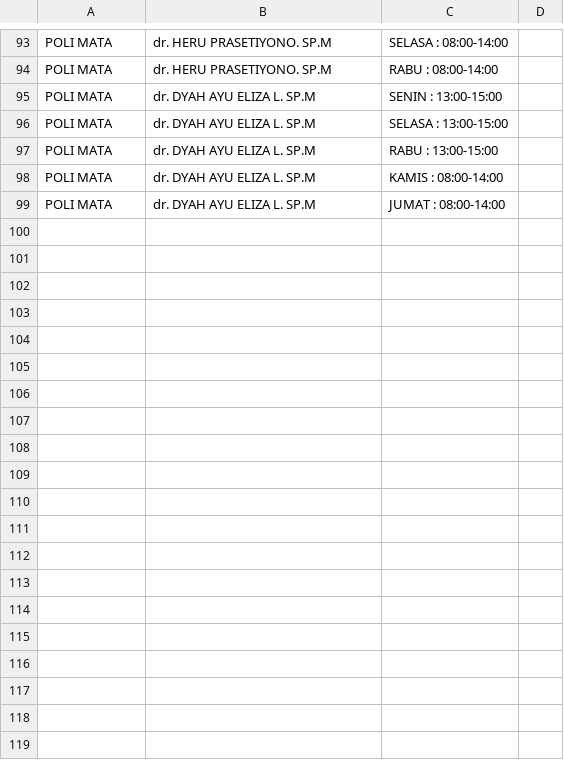
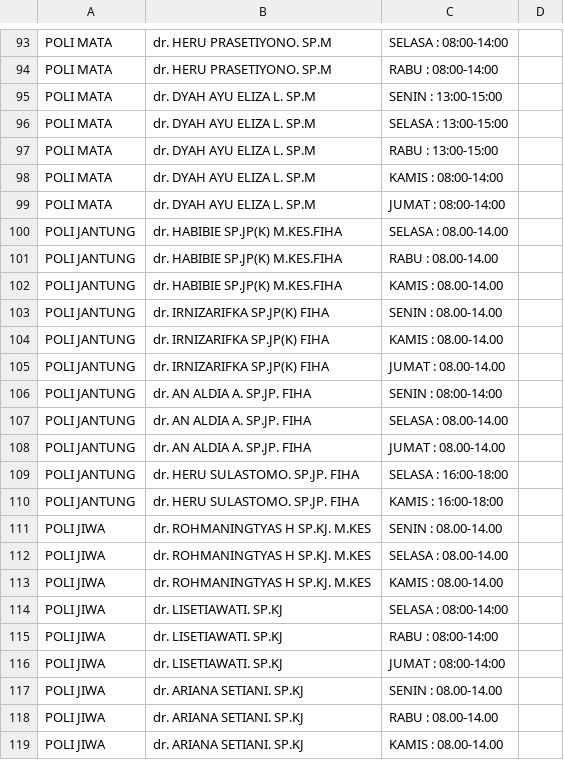
Before and after one commit to dafaalhakim20/Kelompok17-ProjectTeam, a CSV file: data manual.csv, drawn as a sheet; only a part is shown, gaps mark what is left out; the diff covers the shown part only.

Commit message:
bagian bowo done

```diff
--- a/data manual.csv
+++ b/data manual.csv
@@ -99 +99,21 @@ POLI MATA,dr. DYAH AYU ELIZA L. SP.M, KAMIS : 08:00-14:00
 POLI MATA,dr. DYAH AYU ELIZA L. SP.M, JUMAT : 08:00-14:00
+POLI JANTUNG, dr. HABIBIE SP.JP(K) M.KES.FIHA, SELASA : 08.00-14.00
+POLI JANTUNG, dr. HABIBIE SP.JP(K) M.KES.FIHA, RABU : 08.00-14.00
+POLI JANTUNG, dr. HABIBIE SP.JP(K) M.KES.FIHA, KAMIS : 08.00-14.00
+POLI JANTUNG, dr. IRNIZARIFKA SP.JP(K) FIHA, SENIN : 08.00-14.00
+POLI JANTUNG, dr. IRNIZARIFKA SP.JP(K) FIHA, KAMIS : 08.00-14.00
+POLI JANTUNG, dr. IRNIZARIFKA SP.JP(K) FIHA, JUMAT : 08.00-14.00
+POLI JANTUNG, dr. AN ALDIA A. SP.JP. FIHA, SENIN : 08:00-14:00
+POLI JANTUNG, dr. AN ALDIA A. SP.JP. FIHA, SELASA : 08.00-14.00
+POLI JANTUNG, dr. AN ALDIA A. SP.JP. FIHA, JUMAT : 08.00-14.00
+POLI JANTUNG, dr. HERU SULASTOMO. SP.JP. FIHA, SELASA : 16:00-18:00
+POLI JANTUNG, dr. HERU SULASTOMO. SP.JP. FIHA, KAMIS : 16:00-18:00
+POLI JIWA, dr. ROHMANINGTYAS H SP.KJ. M.KES, SENIN : 08.00-14.00
+POLI JIWA, dr. ROHMANINGTYAS H SP.KJ. M.KES, SELASA : 08.00-14.00
+POLI JIWA, dr. ROHMANINGTYAS H SP.KJ. M.KES, KAMIS : 08.00-14.00
+POLI JIWA, dr. LISETIAWATI. SP.KJ, SELASA : 08:00-14:00
+POLI JIWA, dr. LISETIAWATI. SP.KJ, RABU : 08:00-14:00
+POLI JIWA, dr. LISETIAWATI. SP.KJ, JUMAT : 08:00-14:00
+POLI JIWA, dr. ARIANA SETIANI. SP.KJ, SENIN : 08.00-14.00
+POLI JIWA, dr. ARIANA SETIANI. SP.KJ, RABU : 08.00-14.00
+POLI JIWA, dr. ARIANA SETIANI. SP.KJ, KAMIS : 08.00-14.00
```
Also changed, not shown: 32 added rows elsewhere in this file.
